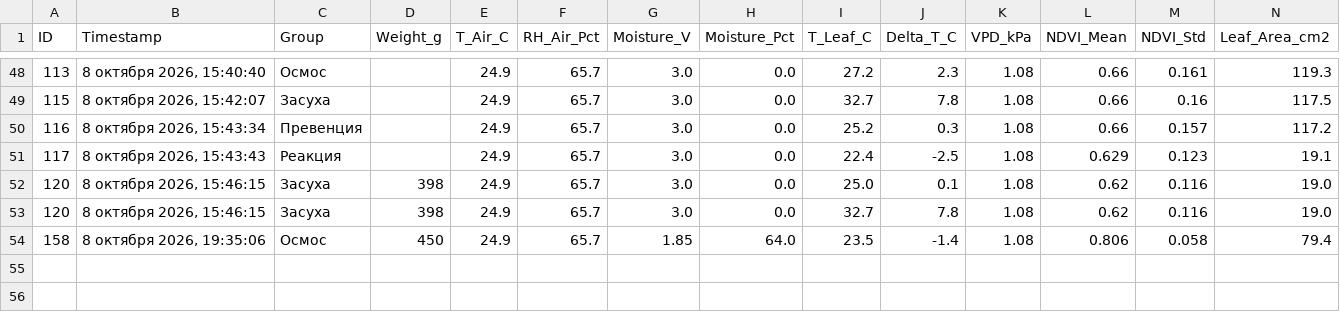
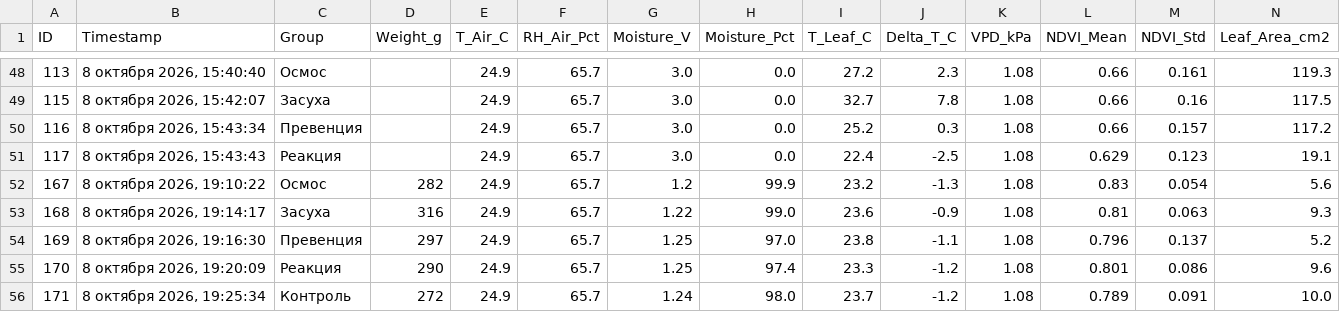
Before and after one commit to ezicvtumane/plant-stress-ndvi, a CSV file: data/measurements.csv, drawn as a sheet; only a part is shown, gaps mark what is left out; removed rows and columns are numbered as before the commit, all else as after; rows hold the shown columns only; the diff names each change by its address in the sheet, - before the commit and + after, or states it on an @@ line.

Commit message:
data & station: record real batch measurements #166-#171 with calibrated PLA scale and clean sensor fallbacks

```diff
--- a/data/measurements.csv
+++ b/data/measurements.csv
-row 52: 120 | 8 октября 2026, 15:46:15 | Засуха | 398 | 24.9 | 65.7 | 3.0 | 0.0 | 25.0 | 0.1 | 1.08 | 0.62 | 0.116 | 19.0
-row 53: 120 | 8 октября 2026, 15:46:15 | Засуха | 398 | 24.9 | 65.7 | 3.0 | 0.0 | 32.7 | 7.8 | 1.08 | 0.62 | 0.116 | 19.0
-row 54: 158 | 8 октября 2026, 19:35:06 | Осмос | 450 | 24.9 | 65.7 | 1.85 | 64.0 | 23.5 | -1.4 | 1.08 | 0.806 | 0.058 | 79.4
+row 52: 167 | 8 октября 2026, 19:10:22 | Осмос | 282 | 24.9 | 65.7 | 1.2 | 99.9 | 23.2 | -1.3 | 1.08 | 0.83 | 0.054 | 5.6
+row 53: 168 | 8 октября 2026, 19:14:17 | Засуха | 316 | 24.9 | 65.7 | 1.22 | 99.0 | 23.6 | -0.9 | 1.08 | 0.81 | 0.063 | 9.3
+row 54: 169 | 8 октября 2026, 19:16:30 | Превенция | 297 | 24.9 | 65.7 | 1.25 | 97.0 | 23.8 | -1.1 | 1.08 | 0.796 | 0.137 | 5.2
+row 55: 170 | 8 октября 2026, 19:20:09 | Реакция | 290 | 24.9 | 65.7 | 1.25 | 97.4 | 23.3 | -1.2 | 1.08 | 0.801 | 0.086 | 9.6
+row 56: 171 | 8 октября 2026, 19:25:34 | Контроль | 272 | 24.9 | 65.7 | 1.24 | 98.0 | 23.7 | -1.2 | 1.08 | 0.789 | 0.091 | 10.0
```
Also changed, not shown: data/experiments/exp_1791463544/measurements.csv, 24 other files.
